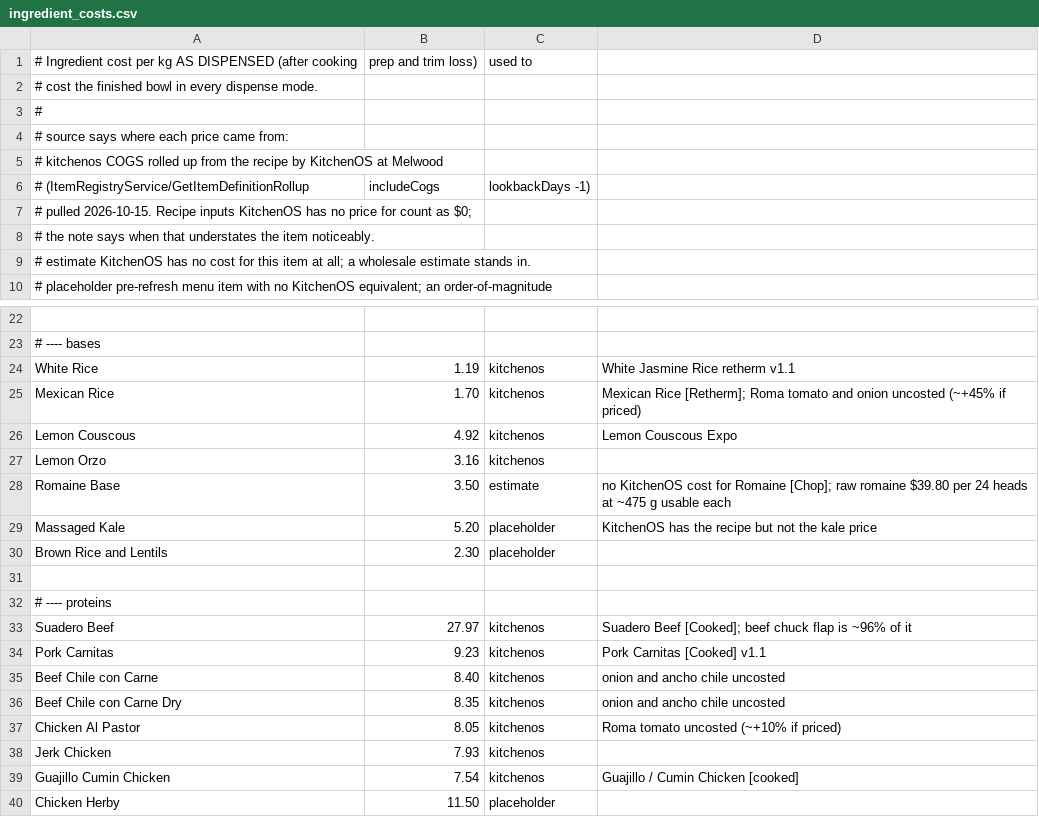
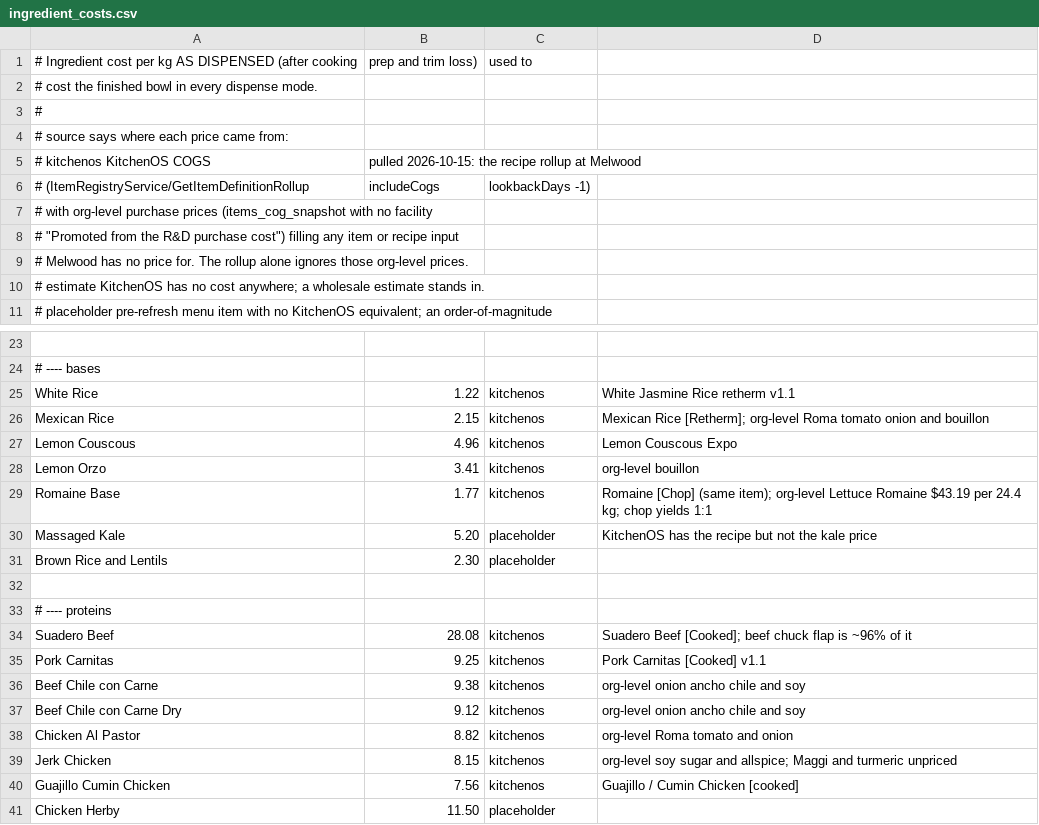
Before and after one commit to nick-testa/bowl_fill_simulator, a CSV file: data/ingredient_costs.csv, drawn as a sheet; only a part is shown, gaps mark what is left out; removed rows and columns are numbered as before the commit, all else as after; the diff covers the shown part only; the diff names each change by its address in the sheet, - before the commit and + after, or states it on an @@ line.

Commit message:
updated some missing COGS prices

```diff
--- a/data/ingredient_costs.csv
+++ b/data/ingredient_costs.csv
-row 5: # kitchenos COGS rolled up from the recipe by KitchenOS at Melwood
+row 5: # kitchenos KitchenOS COGS | pulled 2026-10-15: the recipe rollup at Melwood
-A7: # pulled 2026-10-15. Recipe inputs KitchenOS has no price for count as $0;
+A7: # with org-level purchase prices (items_cog_snapshot with no facility
-A8: # the note says when that understates the item noticeably.
+A8: # "Promoted from the R&D purchase cost") filling any item or recipe input
-A9: # estimate KitchenOS has no cost for this item at all; a wholesale estimate stands in.
+A9: # Melwood has no price for. The rollup alone ignores those org-level prices.
+row 10: # estimate KitchenOS has no cost anywhere; a wholesale estimate stands in.
-B25: 1.19
+B25: 1.22
-B26: 1.70
+B26: 2.15
-D26: …Rice [Retherm]; Roma tomato and onion uncosted (~+45% if priced)
+D26: …Rice [Retherm]; org-level Roma tomato onion and bouillon
-B27: 4.92
+B27: 4.96
-B28: 3.16
+B28: 3.41
-D28: (empty)
+D28: org-level bouillon
-B29: 3.50
+B29: 1.77
-C29: estimate
+C29: kitchenos
-D29: no KitchenOS cost for Romaine [Chop]; raw romaine $39.80 per 24 heads at ~475 g usable each
+D29: Romaine [Chop] (same item); org-level Lettuce Romaine $43.19 per 24.4 kg; chop yields 1:1
-B34: 27.97
+B34: 28.08
-B35: 9.23
+B35: 9.25
-B36: 8.40
+B36: 9.38
-D36:D37: onion and ancho chile uncosted
+D36:D37: org-level onion ancho chile and soy
-B37: 8.35
+B37: 9.12
-B38: 8.05
+B38: 8.82
-D38: Roma tomato uncosted (~+10% if priced)
+D38: org-level Roma tomato and onion
-B39: 7.93
+B39: 8.15
-D39: (empty)
+D39: org-level soy sugar and allspice; Maggi and turmeric unpriced
-B40: 7.54
+B40: 7.56
```
Also changed, not shown: 16 edited cells elsewhere in this file, 1 other file.
